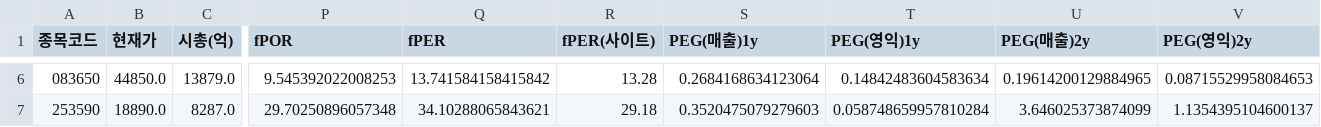
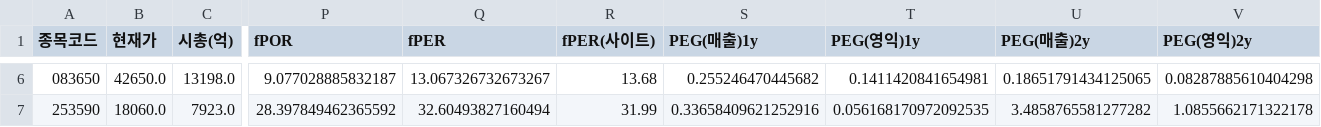
Before and after one commit to Dapsipri-Kipchoge/Time-etf-value, a CSV file: data/watchlist.csv, drawn as a sheet; only a part is shown, gaps mark what is left out; the diff covers the shown part only; the diff names each change by its address in the sheet, - before the commit and + after, or states it on an @@ line.

```diff
--- a/data/watchlist.csv
+++ b/data/watchlist.csv
-B6 (현재가): 44850.0
+B6 (현재가): 42650.0
-C6 (시총(억)): 13879.0
+C6 (시총(억)): 13198.0
-P6 (fPOR): 9.545392022008253
+P6 (fPOR): 9.077028885832187
-Q6 (fPER): 13.741584158415842
+Q6 (fPER): 13.067326732673267
-R6 (fPER(사이트)): 13.28
+R6 (fPER(사이트)): 13.68
-S6 (PEG(매출)1y): 0.2684168634123064
+S6 (PEG(매출)1y): 0.255246470445682
-T6 (PEG(영익)1y): 0.14842483604583634
+T6 (PEG(영익)1y): 0.1411420841654981
-U6 (PEG(매출)2y): 0.19614200129884965
+U6 (PEG(매출)2y): 0.18651791434125065
-V6 (PEG(영익)2y): 0.08715529958084653
+V6 (PEG(영익)2y): 0.08287885610404298
-B7 (현재가): 18890.0
+B7 (현재가): 18060.0
-C7 (시총(억)): 8287.0
+C7 (시총(억)): 7923.0
-P7 (fPOR): 29.70250896057348
+P7 (fPOR): 28.397849462365592
-Q7 (fPER): 34.10288065843621
+Q7 (fPER): 32.60493827160494
-R7 (fPER(사이트)): 29.18
+R7 (fPER(사이트)): 31.99
-S7 (PEG(매출)1y): 0.3520475079279603
+S7 (PEG(매출)1y): 0.33658409621252916
-T7 (PEG(영익)1y): 0.058748659957810284
+T7 (PEG(영익)1y): 0.056168170972092535
-U7 (PEG(매출)2y): 3.646025373874099
+U7 (PEG(매출)2y): 3.4858765581277282
-V7 (PEG(영익)2y): 1.1354395104600137
+V7 (PEG(영익)2y): 1.0855662171322178
```
Also changed, not shown: 109 edited cells elsewhere in this file, data/universe.csv, data/us_universe.csv, 4 other files.
